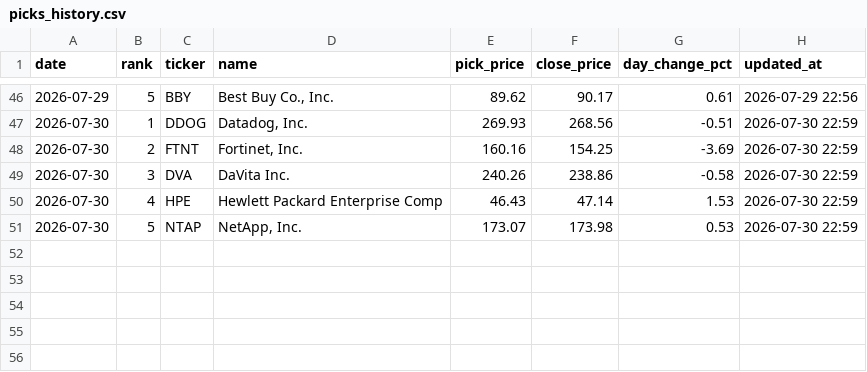
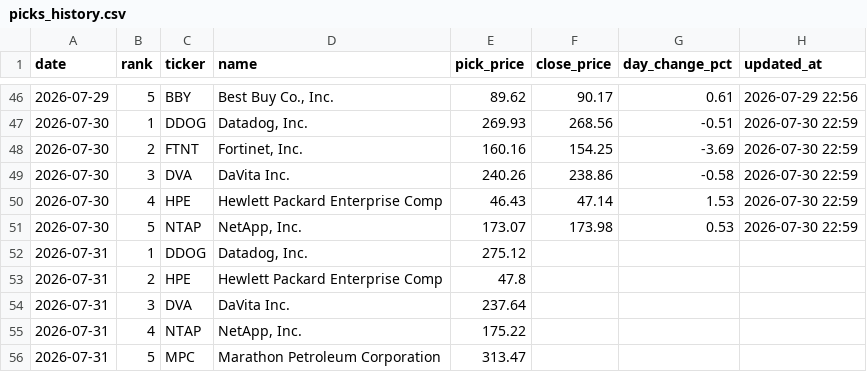
Before and after one commit to rfiagbe/CLAUDE-STOCK-AGENT, a CSV file: picks_history.csv, drawn as a sheet; only a part is shown, gaps mark what is left out.

```diff
--- a/picks_history.csv
+++ b/picks_history.csv
@@ -51 +51,6 @@ date,rank,ticker,name,pick_price,close_price,day_change_pct,updated_at
 2026-07-30,5,NTAP,"NetApp, Inc.",173.07,173.98,0.53,2026-07-30 22:59
+2026-07-31,1,DDOG,"Datadog, Inc.",275.12,,,
+2026-07-31,2,HPE,Hewlett Packard Enterprise Comp,47.8,,,
+2026-07-31,3,DVA,DaVita Inc.,237.64,,,
+2026-07-31,4,NTAP,"NetApp, Inc.",175.22,,,
+2026-07-31,5,MPC,Marathon Petroleum Corporation,313.47,,,
```
Also changed, not shown: 2 other files.
